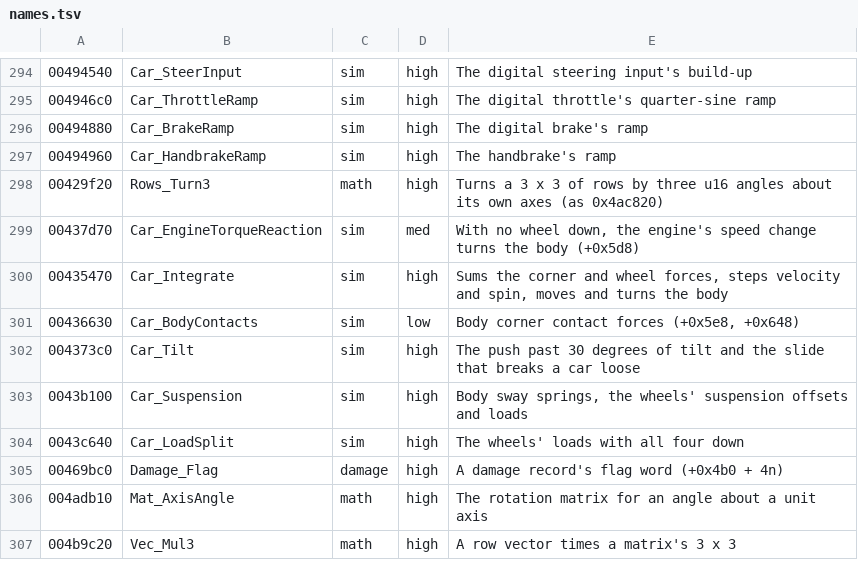
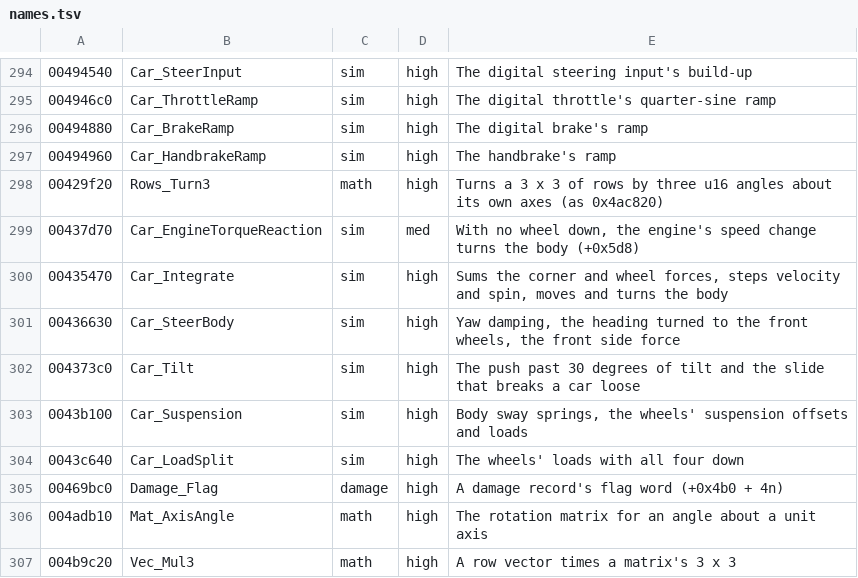
Before and after one commit to emdzej/opencmr2, a TSV file: tools/ghidra/names.tsv, drawn as a sheet; only a part is shown, gaps mark what is left out.

```diff
--- a/tools/ghidra/names.tsv
+++ b/tools/ghidra/names.tsv
@@ -300,3 +300,3 @@
 00435470	Car_Integrate	sim	high	Sums the corner and wheel forces, steps velocity and spin, moves and turns the body
-00436630	Car_BodyContacts	sim	low	Body corner contact forces (+0x5e8, +0x648)
+00436630	Car_SteerBody	sim	high	Yaw damping, the heading turned to the front wheels, the front side force
 004373c0	Car_Tilt	sim	high	The push past 30 degrees of tilt and the slide that breaks a car loose
```
Also changed, not shown: 3 other files.
